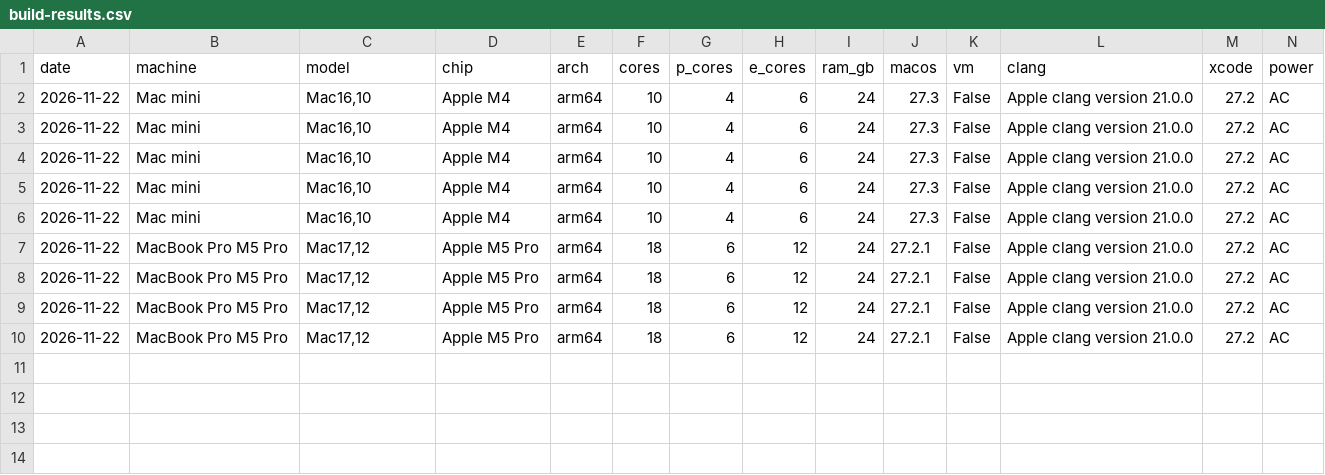
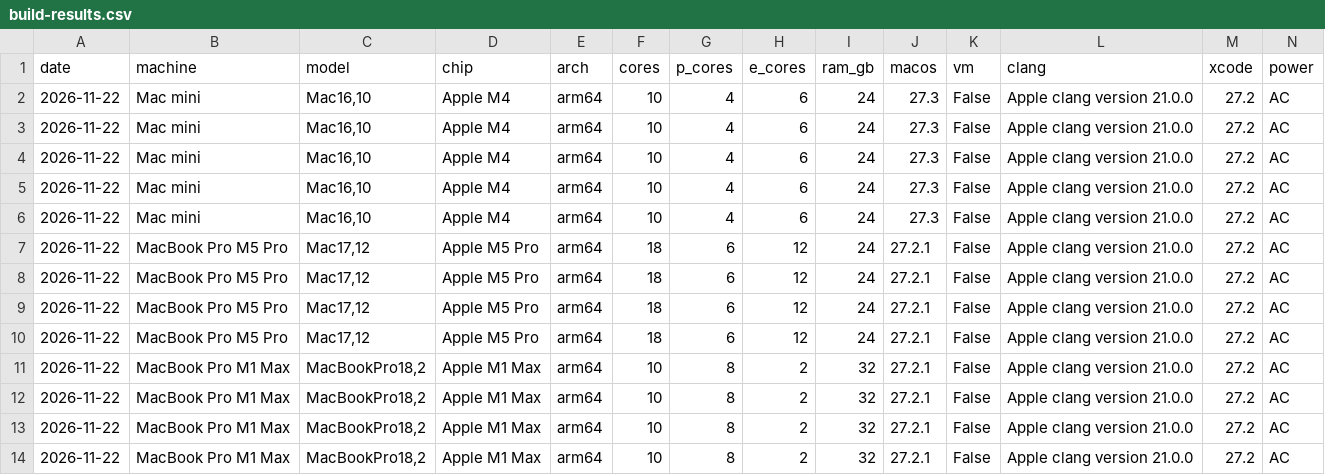
Before and after one commit to iroach/mac-setup, a CSV file: speed-tests/build-results.csv, drawn as a sheet; only a part is shown; rows hold the shown columns only; the diff names each change by its address in the sheet, - before the commit and + after, or states it on an @@ line.

Commit message:
Build speed results from MacBook Pro M1 Max

```diff
--- a/speed-tests/build-results.csv
+++ b/speed-tests/build-results.csv
+row 11: 2026-11-22 | MacBook Pro M1 Max | MacBookPro18,2 | Apple M1 Max | arm64 | 10 | 8 | 2 | 32 | 27.2.1 | False | Apple clang version 21.0.0 | 27.2 | AC
+row 12: 2026-11-22 | MacBook Pro M1 Max | MacBookPro18,2 | Apple M1 Max | arm64 | 10 | 8 | 2 | 32 | 27.2.1 | False | Apple clang version 21.0.0 | 27.2 | AC
+row 13: 2026-11-22 | MacBook Pro M1 Max | MacBookPro18,2 | Apple M1 Max | arm64 | 10 | 8 | 2 | 32 | 27.2.1 | False | Apple clang version 21.0.0 | 27.2 | AC
+row 14: 2026-11-22 | MacBook Pro M1 Max | MacBookPro18,2 | Apple M1 Max | arm64 | 10 | 8 | 2 | 32 | 27.2.1 | False | Apple clang version 21.0.0 | 27.2 | AC
```
Also changed, not shown: 1 other file.
